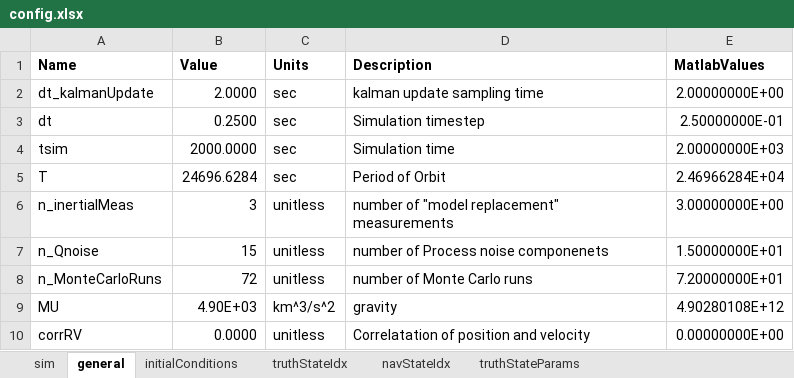
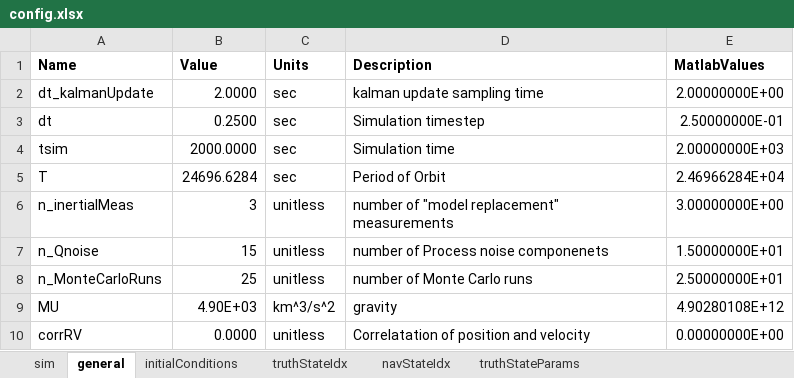
Before and after one commit to alexb7711/trn, an Excel workbook: config.xlsx, sheet general, drawn as a sheet; only a part is shown; values as stored, in another font and other column widths than the file's, no borders; the diff names each change by its address in the sheet, - before the commit and + after, or states it on an @@ line.

```diff
--- a/config.xlsx (sheet general)
+++ b/config.xlsx (sheet general)
-B8 (Value): 72
+B8 (Value): 25
-E8 (MatlabValues): 7.20000000E+01
+E8 (MatlabValues): 2.50000000E+01
```
Also changed, not shown: sheet truthStateParams, sheet navStateParams, sheet navStateInitialUncertainty, sheet sim, formulas that keep their value, 15 other files.
